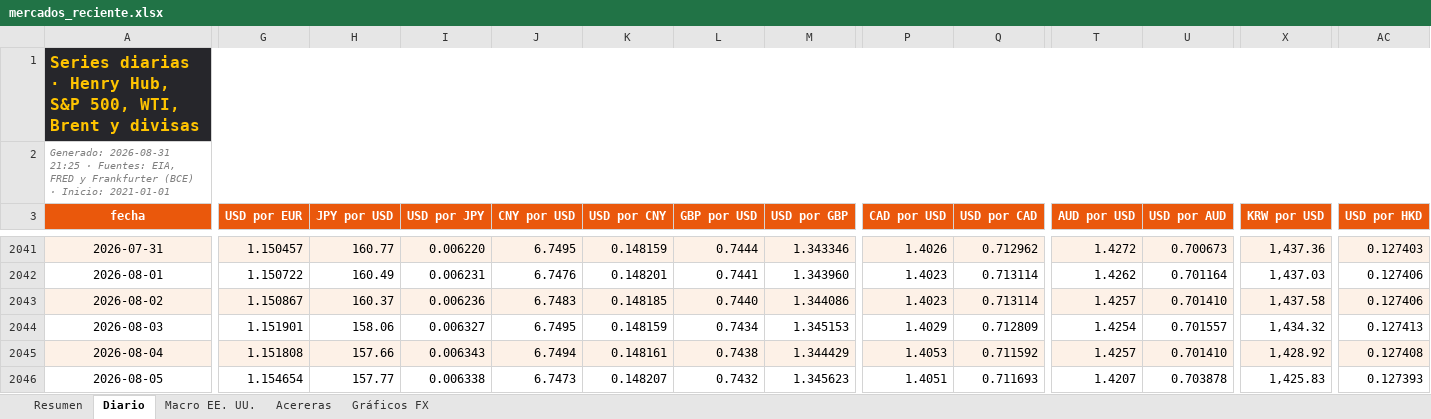
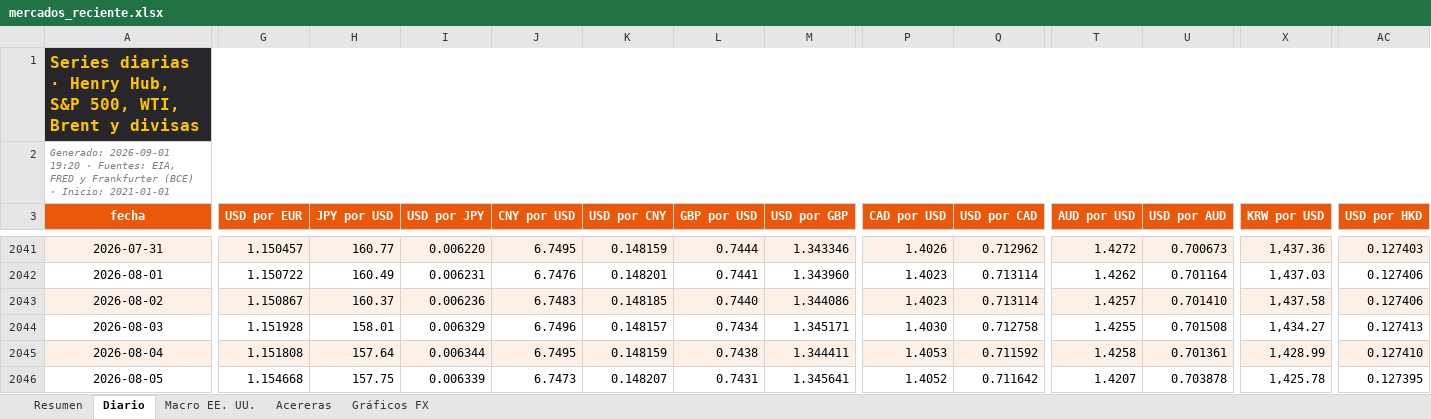
Before and after one commit to benjany2011-sys/Indicators, an Excel workbook: resultados/mercados_reciente.xlsx, sheet Diario, drawn as a sheet; only a part is shown, gaps mark what is left out; values as stored, in another font and other column widths than the file's, no borders; charts and pictures not drawn; the diff covers the shown part only; the diff names each change by its address in the sheet, - before the commit and + after, or states it on an @@ line.

```diff
--- a/resultados/mercados_reciente.xlsx (sheet Diario)
+++ b/resultados/mercados_reciente.xlsx (sheet Diario)
-A2 (fecha): Generado: 2026-08-31 21:25 · Fuentes:…
+A2 (fecha): Generado: 2026-09-01 19:20 · Fuentes:…
-G2044 (USD por EUR): 1.151901
+G2044 (USD por EUR): 1.151928
-H2044 (JPY por USD): 158.06
+H2044 (JPY por USD): 158.01
-I2044 (USD por JPY): 0.006327
+I2044 (USD por JPY): 0.006329
-J2044 (CNY por USD): 6.7495
+J2044 (CNY por USD): 6.7496
-K2044 (USD por CNY): 0.148159
+K2044 (USD por CNY): 0.148157
-M2044 (USD por GBP): 1.345153
+M2044 (USD por GBP): 1.345171
-P2044 (CAD por USD): 1.4029
+P2044 (CAD por USD): 1.4030
-Q2044 (USD por CAD): 0.712809
+Q2044 (USD por CAD): 0.712758
-T2044 (AUD por USD): 1.4254
+T2044 (AUD por USD): 1.4255
-U2044 (USD por AUD): 0.701557
+U2044 (USD por AUD): 0.701508
-X2044 (KRW por USD): 1,434.32
+X2044 (KRW por USD): 1,434.27
-H2045 (JPY por USD): 157.66
+H2045 (JPY por USD): 157.64
-I2045 (USD por JPY): 0.006343
+I2045 (USD por JPY): 0.006344
-J2045 (CNY por USD): 6.7494
+J2045 (CNY por USD): 6.7495
-K2045 (USD por CNY): 0.148161
+K2045 (USD por CNY): 0.148159
-M2045 (USD por GBP): 1.344429
+M2045 (USD por GBP): 1.344411
-T2045 (AUD por USD): 1.4257
+T2045 (AUD por USD): 1.4258
-U2045 (USD por AUD): 0.701410
+U2045 (USD por AUD): 0.701361
-X2045 (KRW por USD): 1,428.92
+X2045 (KRW por USD): 1,428.99
-AC2045 (USD por HKD): 0.127408
+AC2045 (USD por HKD): 0.127410
-G2046 (USD por EUR): 1.154654
+G2046 (USD por EUR): 1.154668
-H2046 (JPY por USD): 157.77
+H2046 (JPY por USD): 157.75
-I2046 (USD por JPY): 0.006338
+I2046 (USD por JPY): 0.006339
-L2046 (GBP por USD): 0.7432
+L2046 (GBP por USD): 0.7431
-M2046 (USD por GBP): 1.345623
+M2046 (USD por GBP): 1.345641
-P2046 (CAD por USD): 1.4051
+P2046 (CAD por USD): 1.4052
-Q2046 (USD por CAD): 0.711693
+Q2046 (USD por CAD): 0.711642
-X2046 (KRW por USD): 1,425.83
+X2046 (KRW por USD): 1,425.78
-AC2046 (USD por HKD): 0.127393
+AC2046 (USD por HKD): 0.127395
```
Also changed, not shown: 1 added row and 202 edited cells elsewhere in this sheet, sheet Resumen, sheet Acereras, sheet Macro EE. UU., charts or pictures, 5 other files.
